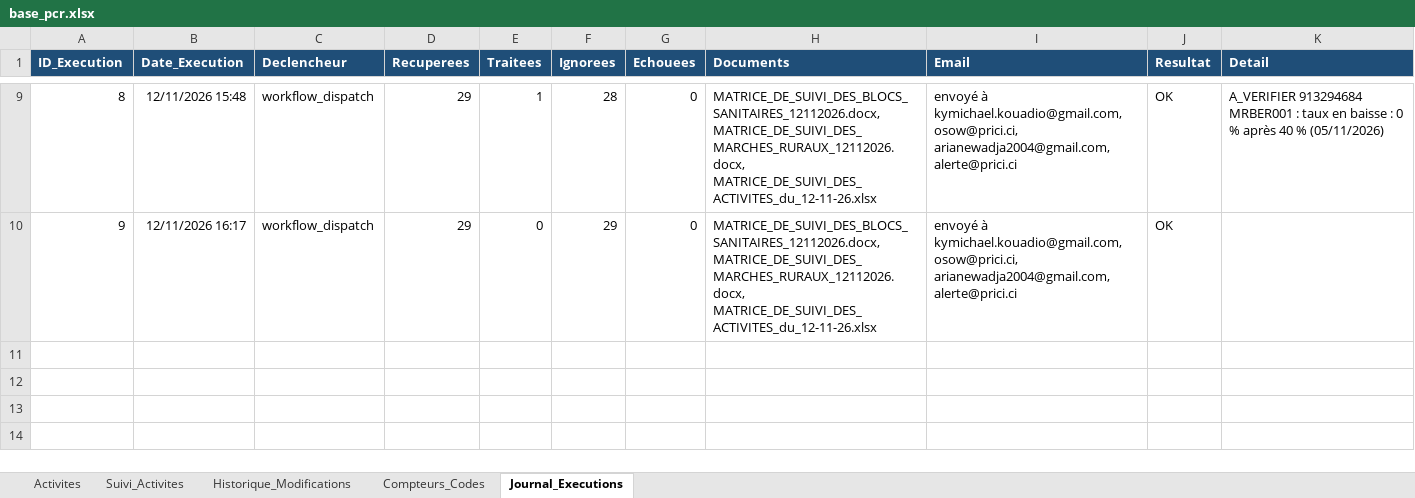
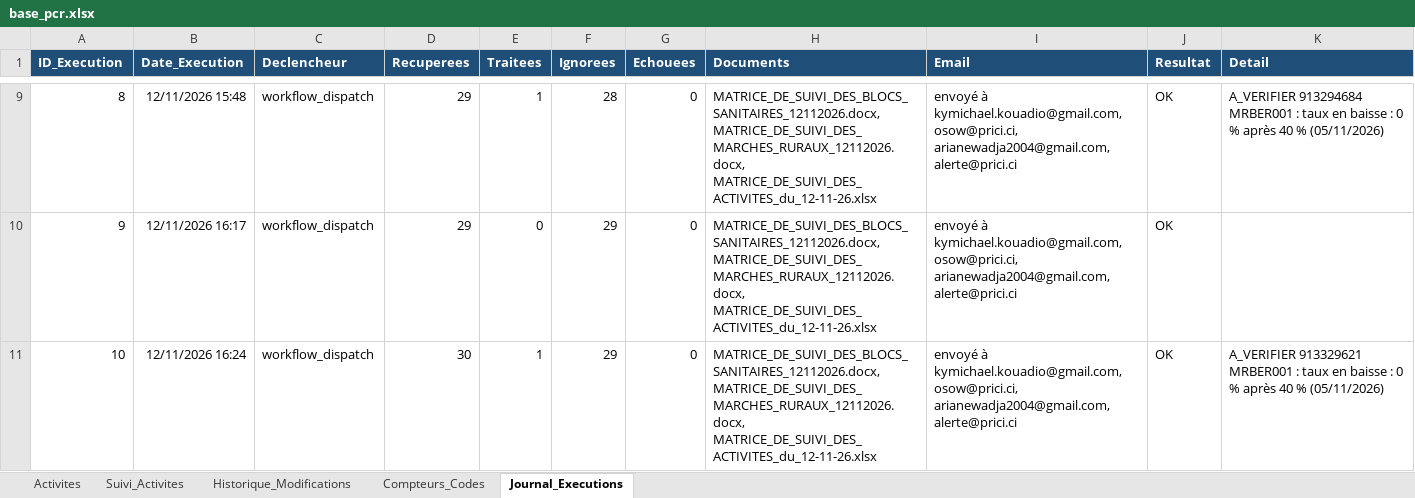
Before and after one commit to iamemanuelaka/suivi_matrice, an Excel workbook: data/base_pcr.xlsx, sheet Journal_Executions, drawn as a sheet; only a part is shown, gaps mark what is left out; values as stored, in another font and other column widths than the file's, no borders; the diff names each change by its address in the sheet, - before the commit and + after, or states it on an @@ line.

Commit message:
Suivi actualisé automatiquement (12/11/2026 16:25)

```diff
--- a/data/base_pcr.xlsx (sheet Journal_Executions)
+++ b/data/base_pcr.xlsx (sheet Journal_Executions)
+row 11: 10 | 12/11/2026 16:24 | workflow_dispatch | 30 | 1 | 29 | 0 | MATRICE_DE_SUIVI_DES_BLOCS_SANITAIRES_12112026.docx, MATRICE_DE_SUIVI_DES_MARCHES_RURAUX_12112026.docx, MATRICE_DE_SUIVI_DES_ACTIVITES_du_12-11-26.xlsx | envoyé à kymichael.kouadio@gmail.com, osow@prici.ci, arianewadja2004@gmail.com, alerte@prici.ci | OK | A_VERIFIER 913329621 MRBER001 : taux en baisse : 0 % après 40 % (05/11/2026)
```
Also changed, not shown: sheet Suivi_Activites, sorties/MATRICE_DE_SUIVI_DES_ACTIVITES_du_12-11-26.xlsx, 3 other files.
